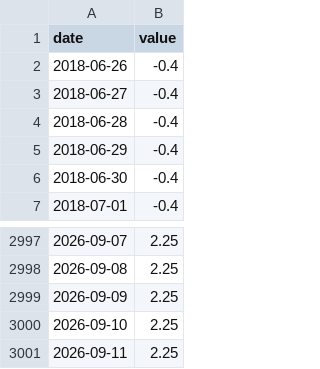
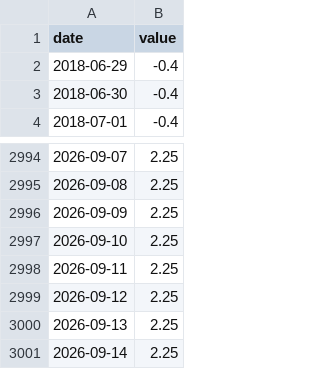
Before and after one commit to 001delusionalfinance-spec/research, a CSV file: donnees/brut/fred/ECBDFR.csv, drawn as a sheet; only a part is shown, gaps mark what is left out.

```diff
--- a/donnees/brut/fred/ECBDFR.csv
+++ b/donnees/brut/fred/ECBDFR.csv
@@ -1,5 +1,2 @@
 date,value
-2018-06-26,-0.4
-2018-06-27,-0.4
-2018-06-28,-0.4
 2018-06-29,-0.4
@@ -3001 +2998,4 @@ date,value
 2026-09-11,2.25
+2026-09-12,2.25
+2026-09-13,2.25
+2026-09-14,2.25
```
Also changed, not shown: donnees/brut/marches/fx/AUDUSD.csv, donnees/brut/marches/fx/DXY.csv, 38 other files.
